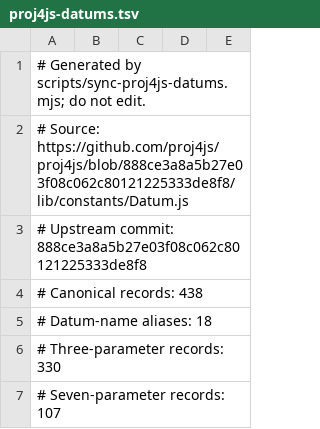
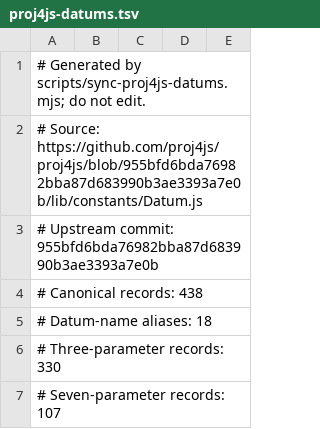
Before and after one commit to jiayuasu/proj4sedona, a TSV file: src/main/resources/org/datasyslab/proj4sedona/constants/proj4js-datums.tsv, drawn as a sheet; only a part is shown.

Commit message:
Synchronize with proj4js 955bfd6 (#129)

```diff
--- a/src/main/resources/org/datasyslab/proj4sedona/constants/proj4js-datums.tsv
+++ b/src/main/resources/org/datasyslab/proj4sedona/constants/proj4js-datums.tsv
@@ -1,4 +1,4 @@
 # Generated by scripts/sync-proj4js-datums.mjs; do not edit.
-# Source: https://github.com/proj4js/proj4js/blob/888ce3a8a5b27e03f08c062c80121225333de8f8/lib/constants/Datum.js
-# Upstream commit: 888ce3a8a5b27e03f08c062c80121225333de8f8
+# Source: https://github.com/proj4js/proj4js/blob/955bfd6bda76982bba87d683990b3ae3393a7e0b/lib/constants/Datum.js
+# Upstream commit: 955bfd6bda76982bba87d683990b3ae3393a7e0b
 # Canonical records: 438
```
Also changed, not shown: 7 other files.
